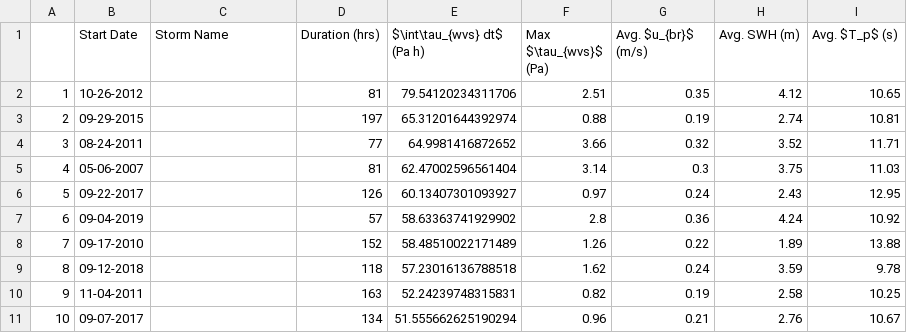
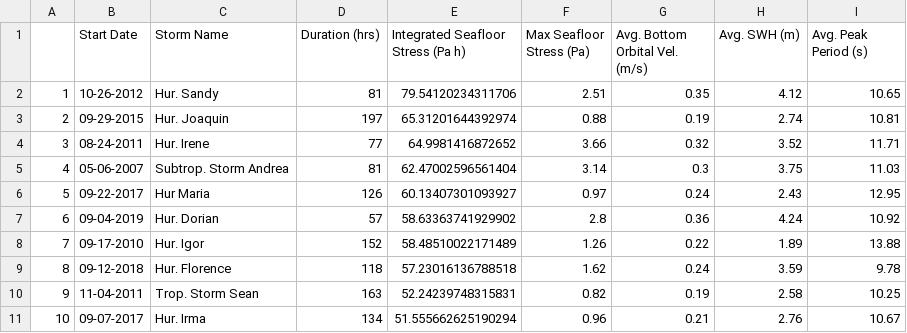
Before and after one commit to twhesford/DataChallenge, a CSV file: data/41013events.csv, drawn as a sheet.

Commit message:
Update 41013events.csv

```diff
--- a/data/41013events.csv
+++ b/data/41013events.csv
@@ -1,11 +1,11 @@
-,Start Date,Storm Name,Duration (hrs),$\int\tau_{wvs} dt$  (Pa h),Max $\tau_{wvs}$ (Pa),Avg. $u_{br}$ (m/s),Avg. SWH (m),Avg. $T_p$ (s)
-1,10-26-2012,,81,79.54120234311706,2.51,0.35,4.12,10.65
-2,09-29-2015,,197,65.31201644392974,0.88,0.19,2.74,10.81
-3,08-24-2011,,77,64.9981416872652,3.66,0.32,3.52,11.71
-4,05-06-2007,,81,62.47002596561404,3.14,0.3,3.75,11.03
-5,09-22-2017,,126,60.13407301093927,0.97,0.24,2.43,12.95
-6,09-04-2019,,57,58.63363741929902,2.8,0.36,4.24,10.92
-7,09-17-2010,,152,58.48510022171489,1.26,0.22,1.89,13.88
-8,09-12-2018,,118,57.23016136788518,1.62,0.24,3.59,9.78
-9,11-04-2011,,163,52.24239748315831,0.82,0.19,2.58,10.25
-10,09-07-2017,,134,51.555662625190294,0.96,0.21,2.76,10.67
+,Start Date,Storm Name,Duration (hrs),Integrated Seafloor Stress (Pa h),Max Seafloor Stress (Pa),Avg. Bottom Orbital Vel. (m/s),Avg. SWH (m),Avg. Peak Period (s)
+1,10-26-2012,Hur. Sandy,81,79.54120234311706,2.51,0.35,4.12,10.65
+2,09-29-2015,Hur. Joaquin,197,65.31201644392974,0.88,0.19,2.74,10.81
+3,08-24-2011,Hur. Irene,77,64.9981416872652,3.66,0.32,3.52,11.71
+4,05-06-2007,Subtrop. Storm Andrea,81,62.47002596561404,3.14,0.3,3.75,11.03
+5,09-22-2017,Hur Maria,126,60.13407301093927,0.97,0.24,2.43,12.95
+6,09-04-2019,Hur. Dorian,57,58.63363741929902,2.8,0.36,4.24,10.92
+7,09-17-2010,Hur. Igor,152,58.48510022171489,1.26,0.22,1.89,13.88
+8,09-12-2018,Hur. Florence,118,57.23016136788518,1.62,0.24,3.59,9.78
+9,11-04-2011,Trop. Storm Sean,163,52.24239748315831,0.82,0.19,2.58,10.25
+10,09-07-2017,Hur. Irma,134,51.555662625190294,0.96,0.21,2.76,10.67
```
